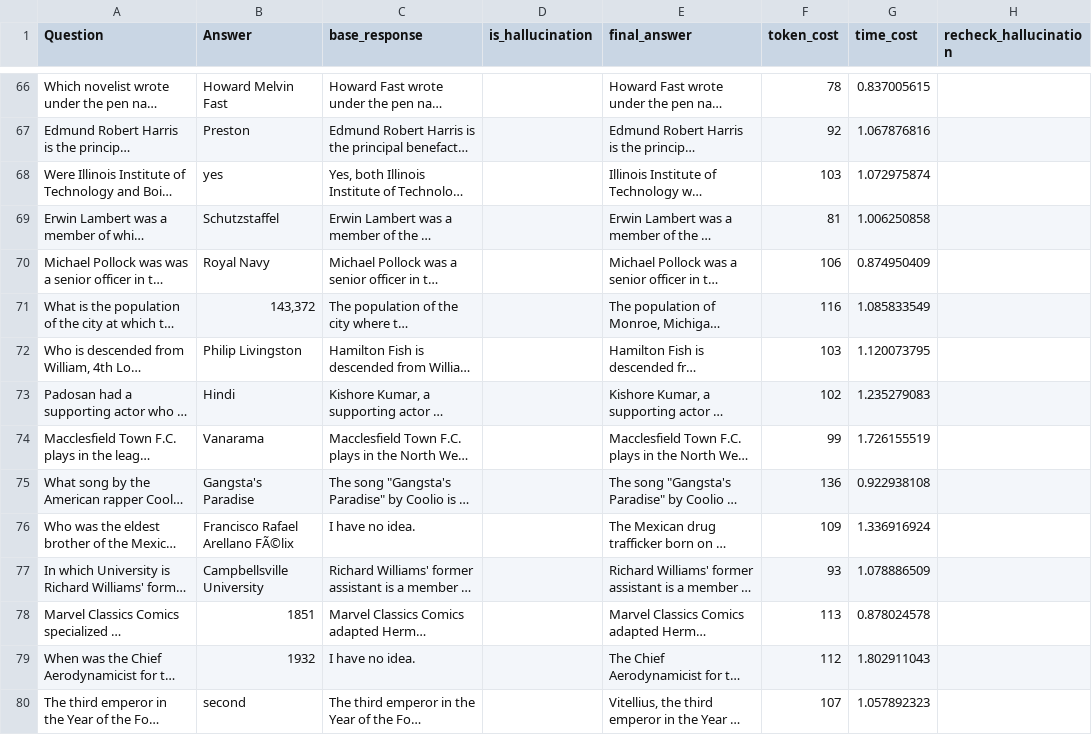
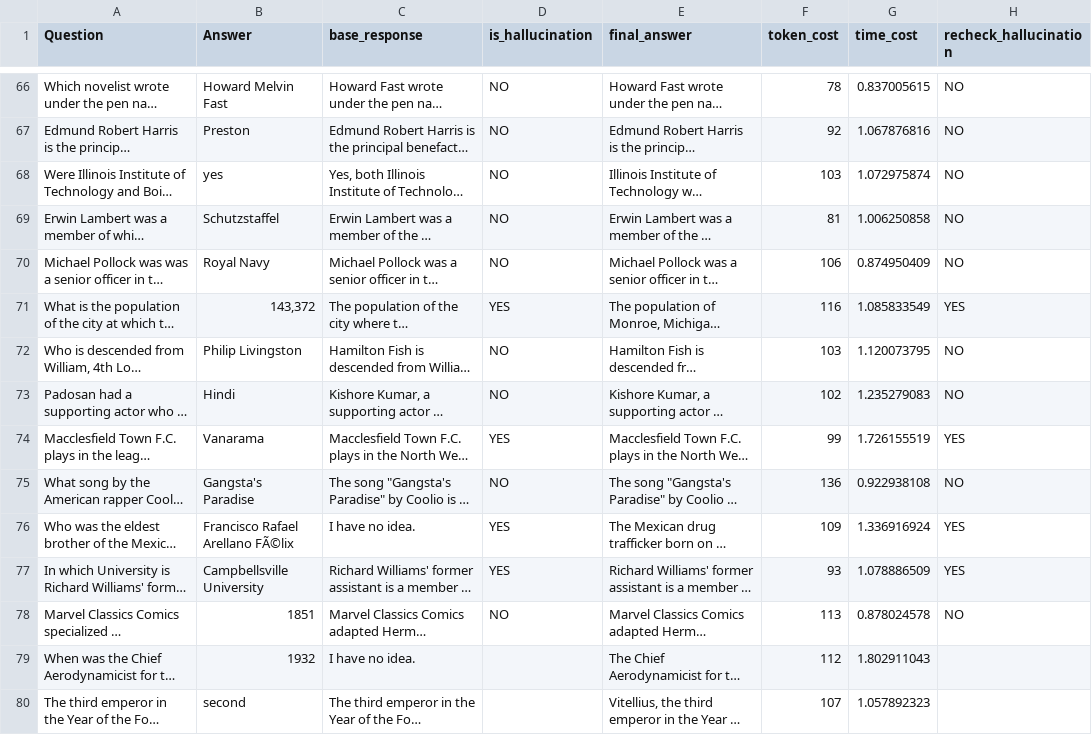
Before and after one commit to zbybr/LLMHalluMiti, a CSV file: gpt-4o/outputs/cot/gpt-4o_cot_outputs_gpt-4o_hotpotqa_responses.csv, drawn as a sheet; only a part is shown, gaps mark what is left out; long unchanged cells end in …; the diff covers the shown part only; the diff names each change by its address in the sheet, - before the commit and + after, or states it on an @@ line.

```diff
--- a/gpt-4o/outputs/cot/gpt-4o_cot_outputs_gpt-4o_hotpotqa_responses.csv
+++ b/gpt-4o/outputs/cot/gpt-4o_cot_outputs_gpt-4o_hotpotqa_responses.csv
-D66:D70 (is_hallucination): (empty)
+D66:D70 (is_hallucination): NO
-H66:H70 (recheck_hallucination): (empty)
+H66:H70 (recheck_hallucination): NO
-D71 (is_hallucination): (empty)
+D71 (is_hallucination): YES
-H71 (recheck_hallucination): (empty)
+H71 (recheck_hallucination): YES
-D72:D73 (is_hallucination): (empty)
+D72:D73 (is_hallucination): NO
-H72:H73 (recheck_hallucination): (empty)
+H72:H73 (recheck_hallucination): NO
-D74 (is_hallucination): (empty)
+D74 (is_hallucination): YES
-H74 (recheck_hallucination): (empty)
+H74 (recheck_hallucination): YES
-D75 (is_hallucination): (empty)
+D75 (is_hallucination): NO
-H75 (recheck_hallucination): (empty)
+H75 (recheck_hallucination): NO
-D76:D77 (is_hallucination): (empty)
+D76:D77 (is_hallucination): YES
-H76:H77 (recheck_hallucination): (empty)
+H76:H77 (recheck_hallucination): YES
-D78 (is_hallucination): (empty)
+D78 (is_hallucination): NO
-H78 (recheck_hallucination): (empty)
+H78 (recheck_hallucination): NO
```
Also changed, not shown: 110 edited cells elsewhere in this file.
